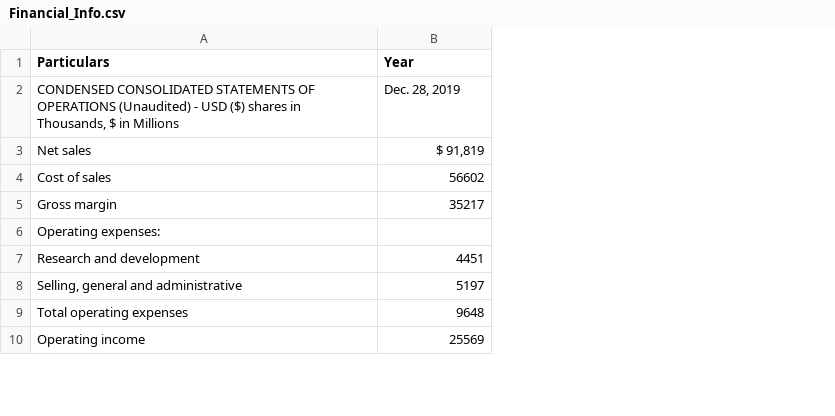
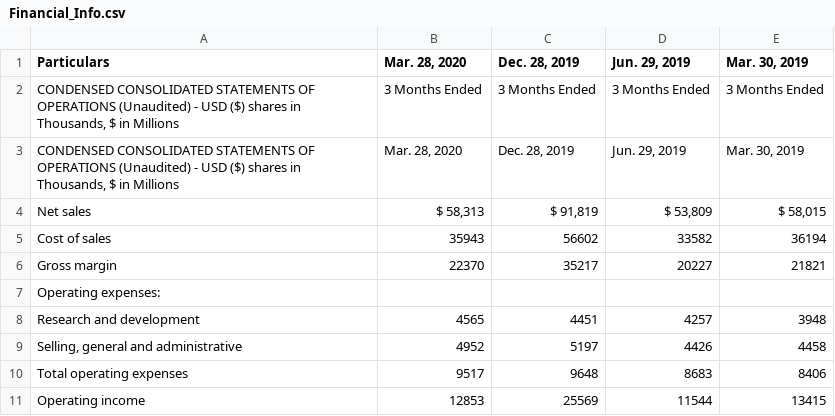
Before and after one commit to Ani-07/SEC-Web-Scraping, a CSV file: Financial_Info.csv, drawn as a sheet; only a part is shown; addresses are those after the commit; the diff covers the shown part only; the diff names each change by its address in the sheet, - before the commit and + after, or states it on an @@ line.

```diff
--- a/Financial_Info.csv
+++ b/Financial_Info.csv
+column B (Mar. 28, 2020), rows 3-11: Mar. 28, 2020 | $ 58,313 | 35943 | 22370 |  | 4565 | 4952 | 9517 | 12853
+column D (Jun. 29, 2019), rows 3-11: Jun. 29, 2019 | $ 53,809 | 33582 | 20227 |  | 4257 | 4426 | 8683 | 11544
+column E (Mar. 30, 2019), rows 3-11: Mar. 30, 2019 | $ 58,015 | 36194 | 21821 |  | 3948 | 4458 | 8406 | 13415
-C1: Year
+C1: Dec. 28, 2019
+row 2: CONDENSED CONSOLIDATED STATEMENTS OF OPERATIONS (Unaudited) - USD ($) shares in Thousands, $ in Millions | 3 Months Ended | 3 Months Ended | 3 Months Ended | 3 Months Ended
```
Also changed, not shown: 19 added rows elsewhere in this file, 8 other files.
